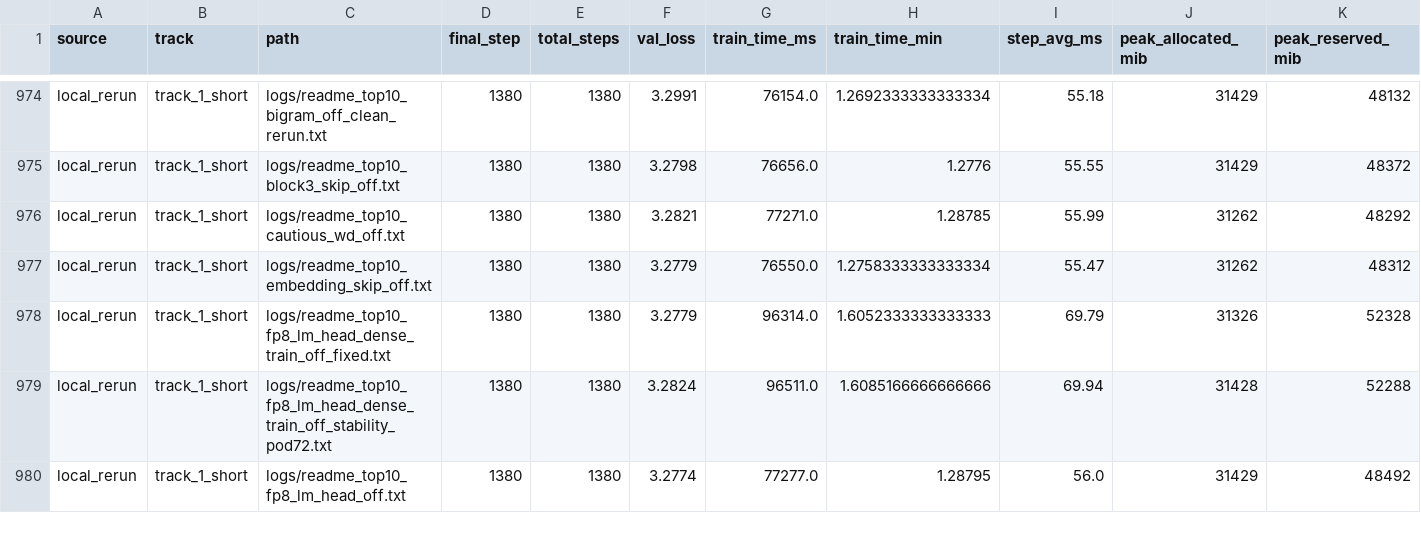
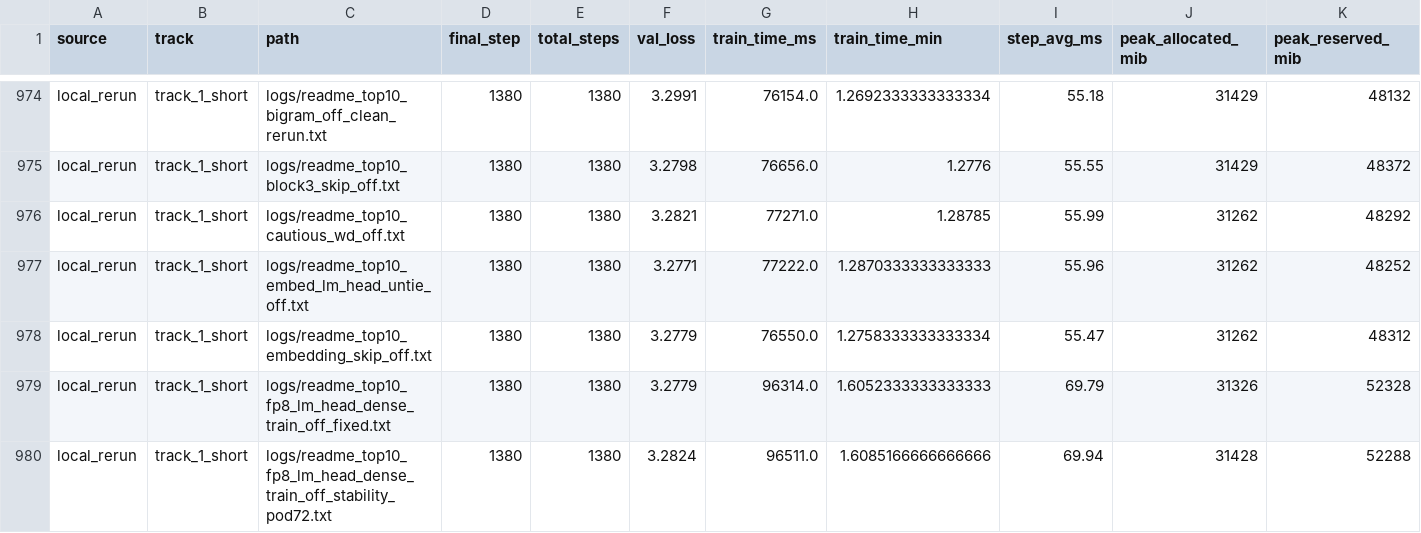
Before and after one commit to novitalabs/modded-nanogpt, a CSV file: experiments/results/log_results.csv, drawn as a sheet; only a part is shown, gaps mark what is left out; the shorter side is filled out with more unchanged rows; rows hold the shown columns only; the diff names each change by its address in the sheet, - before the commit and + after, or states it on an @@ line.

```diff
--- a/experiments/results/log_results.csv
+++ b/experiments/results/log_results.csv
+row 977: local_rerun | track_1_short | logs/readme_top10_embed_lm_head_untie_off.txt | 1380 | 1380 | 3.2771 | 77222.0 | 1.2870333333333333 | 55.96 | 31262 | 48252
```
Also changed, not shown: experiments/results/local_reruns.csv, experiments/results/readme_top10_ablation_results.csv, 4 other files.
